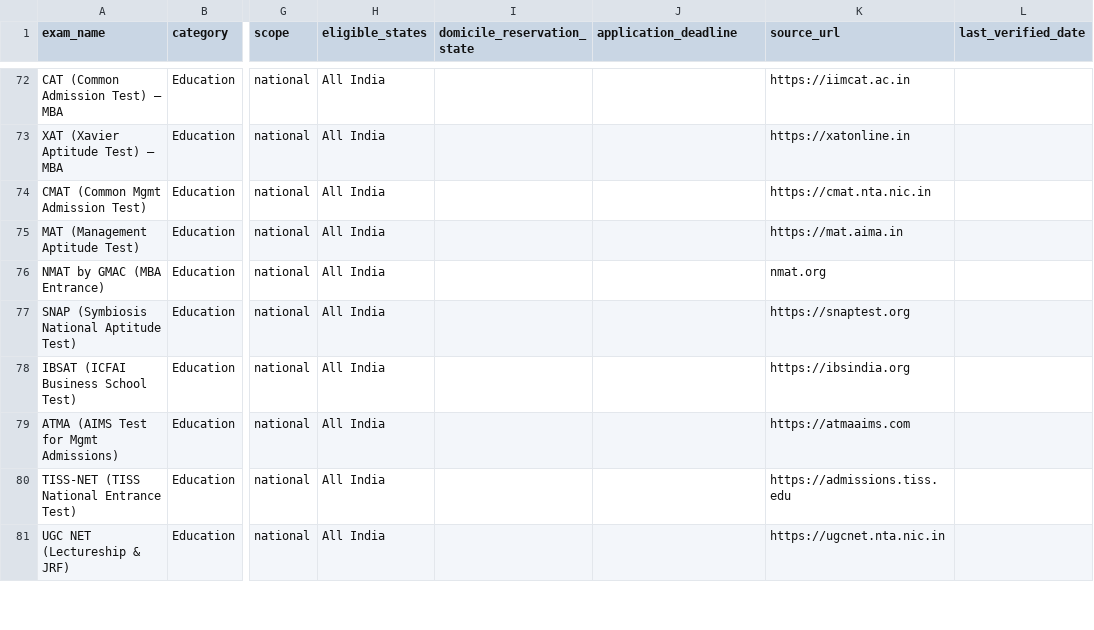
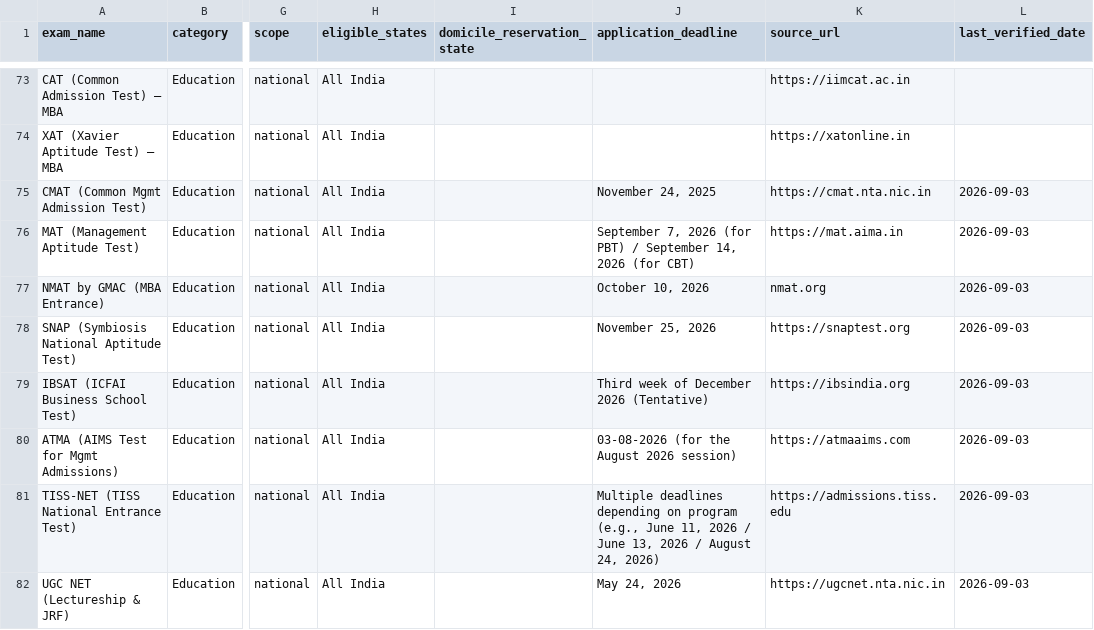
Before and after one commit to sauravk31-alt/ai-builder-portfolio, a CSV file: exams_cleaned.csv, drawn as a sheet; only a part is shown, gaps mark what is left out; addresses are those after the commit; the diff covers the shown part only; the diff names each change by its address in the sheet, - before the commit and + after, or states it on an @@ line.

Commit message:
latest version 4th Sept

```diff
--- a/exams_cleaned.csv
+++ b/exams_cleaned.csv
-J75 (application_deadline): (empty)
+J75 (application_deadline): November 24, 2025
-L75:L82 (last_verified_date): (empty)
+L75:L82 (last_verified_date): 2026-09-03
-J76 (application_deadline): (empty)
+J76 (application_deadline): September 7, 2026 (for PBT) / September 14, 2026 (for CBT)
-J77 (application_deadline): (empty)
+J77 (application_deadline): October 10, 2026
-J78 (application_deadline): (empty)
+J78 (application_deadline): November 25, 2026
-J79 (application_deadline): (empty)
+J79 (application_deadline): Third week of December 2026 (Tentative)
-J80 (application_deadline): (empty)
+J80 (application_deadline): 03-08-2026 (for the August 2026 session)
-J81 (application_deadline): (empty)
+J81 (application_deadline): Multiple deadlines depending on program (e.g., June 11, 2026 / June 13, 2026 / August 24, 2026)
-J82 (application_deadline): (empty)
+J82 (application_deadline): May 24, 2026
```
Also changed, not shown: 6 added rows, 3 removed rows and 55 edited cells elsewhere in this file.
